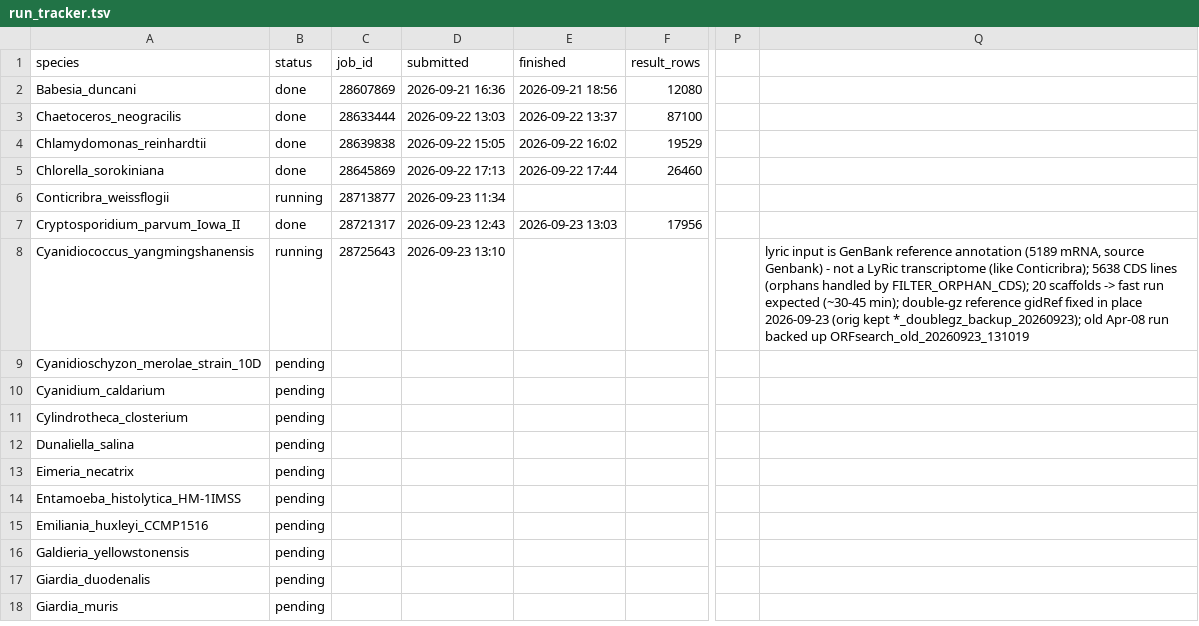
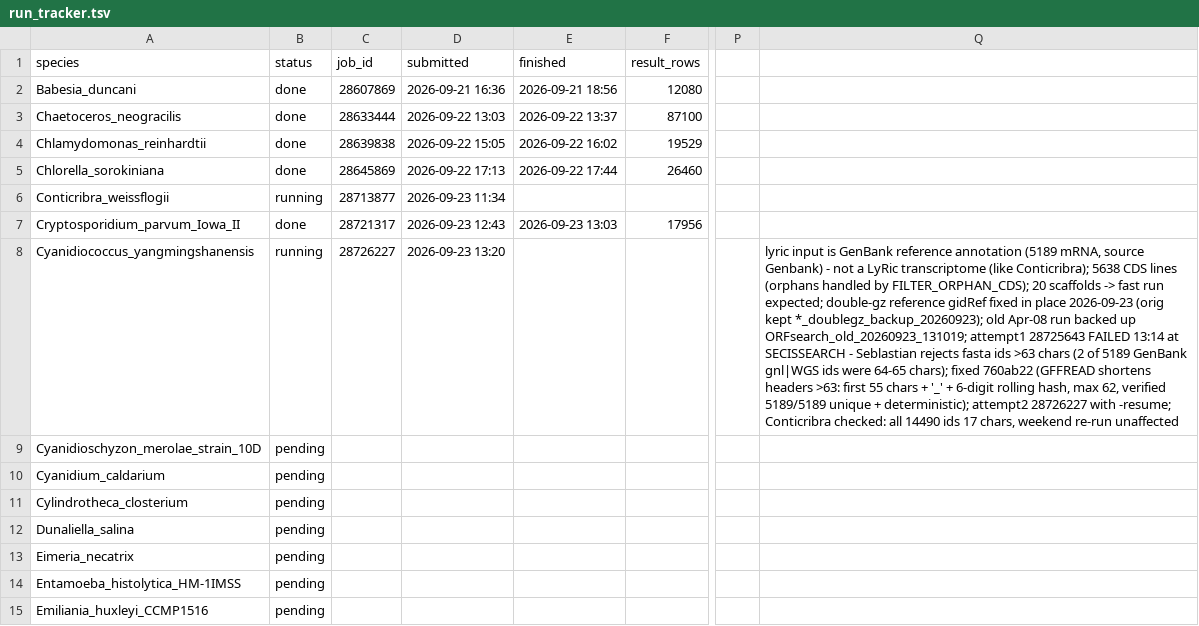
Before and after one commit to Iseultl/readthrough, a TSV file: run_tracker.tsv, drawn as a sheet; only a part is shown, gaps mark what is left out; the shorter side is filled out with more unchanged rows; the diff names each change by its address in the sheet, - before the commit and + after, or states it on an @@ line.

Commit message:
Cyanidiococcus attempt 2 (28726227) submitted with -resume after SECISSEARCH 63-char header failure; tracker + SKILL 8 (Seblastian header limit) + 9 status updated

```diff
--- a/run_tracker.tsv
+++ b/run_tracker.tsv
-C8 (job_id): 28725643
+C8 (job_id): 28726227
-D8 (submitted): 2026-09-23 13:10
+D8 (submitted): 2026-09-23 13:20
-Q8: …fast run expected (~30-45 min); double-gz reference gidRef fixed in place 2026-09-23 (orig kept *_doublegz_backup_20260923); old Apr-08 run backed up ORFsearch_old_20260923_131019
+Q8: …fast run expected; double-gz reference gidRef fixed in place 2026-09-23 (orig kept *_doublegz_backup_20260923); old Apr-08 run backed up ORFsearch_old_20260923_131019; attempt1 28725643 FAILED 13:14 at SECISSEARCH - Seblastian rejects fasta ids >63 chars (2 of 5189 GenBank gnl|WGS ids were 64-65 chars); fixed 760ab22 (GFFREAD shortens headers >63: first 55 chars + '_' + 6-digit rolling hash, max 62, verified 5189/5189 unique + deterministic); attempt2 28726227 with -resume; Conticribra checked: all 14490 ids 17 chars, weekend re-run unaffected
```
Also changed, not shown: 2 other files.
